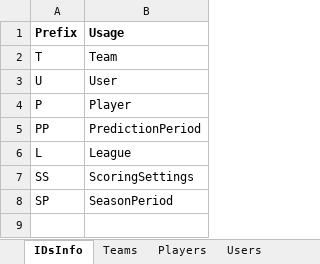
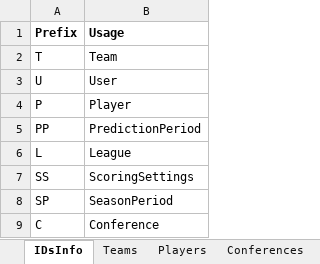
Before and after one commit to OD1995/TheQBCarousel, an Excel workbook: Other files/Tables.xlsx, sheet IDsInfo, drawn as a sheet; values as stored, in another font and other column widths than the file's, no borders; the diff names each change by its address in the sheet, - before the commit and + after, or states it on an @@ line.

```diff
--- a/Other files/Tables.xlsx (sheet IDsInfo)
+++ b/Other files/Tables.xlsx (sheet IDsInfo)
+sheet tab: Conferences
+row 9: C | Conference
```
Also changed, not shown: sheet Teams, sheet Players, 15 other files.
